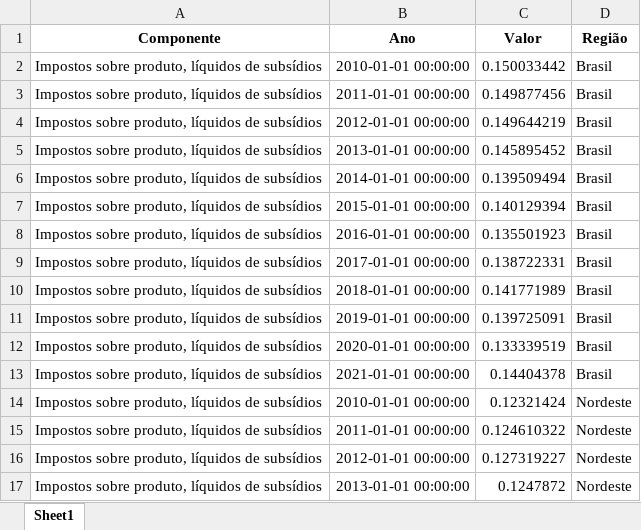
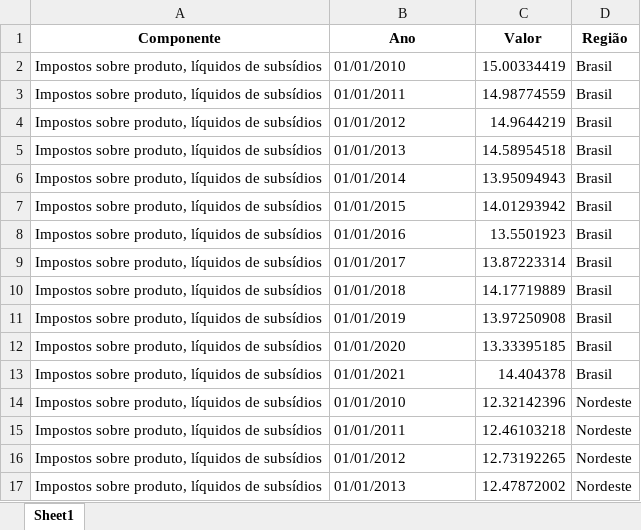
Before and after one commit to anuariosocieconomico/T25, an Excel workbook: Data/g1.7.xlsx, sheet Sheet1, drawn as a sheet; only a part is shown; values as stored, in another font and other column widths than the file's, no borders; the diff covers the shown part only; the diff names each change by its address in the sheet, - before the commit and + after, or states it on an @@ line.

Commit message:
Arquivo atualizado em 07/12/2023, 14:20:05.

```diff
--- a/Data/g1.7.xlsx (sheet Sheet1)
+++ b/Data/g1.7.xlsx (sheet Sheet1)
-B2 (Ano): 2010-01-01 00:00:00
+B2 (Ano): 01/01/2010
-C2 (Valor): 0.150033442
+C2 (Valor): 15.00334419
-B3 (Ano): 2011-01-01 00:00:00
+B3 (Ano): 01/01/2011
-C3 (Valor): 0.149877456
+C3 (Valor): 14.98774559
-B4 (Ano): 2012-01-01 00:00:00
+B4 (Ano): 01/01/2012
-C4 (Valor): 0.149644219
+C4 (Valor): 14.9644219
-B5 (Ano): 2013-01-01 00:00:00
+B5 (Ano): 01/01/2013
-C5 (Valor): 0.145895452
+C5 (Valor): 14.58954518
-B6 (Ano): 2014-01-01 00:00:00
+B6 (Ano): 01/01/2014
-C6 (Valor): 0.139509494
+C6 (Valor): 13.95094943
-B7 (Ano): 2015-01-01 00:00:00
+B7 (Ano): 01/01/2015
-C7 (Valor): 0.140129394
+C7 (Valor): 14.01293942
-B8 (Ano): 2016-01-01 00:00:00
+B8 (Ano): 01/01/2016
-C8 (Valor): 0.135501923
+C8 (Valor): 13.5501923
-B9 (Ano): 2017-01-01 00:00:00
+B9 (Ano): 01/01/2017
-C9 (Valor): 0.138722331
+C9 (Valor): 13.87223314
-B10 (Ano): 2018-01-01 00:00:00
+B10 (Ano): 01/01/2018
-C10 (Valor): 0.141771989
+C10 (Valor): 14.17719889
-B11 (Ano): 2019-01-01 00:00:00
+B11 (Ano): 01/01/2019
-C11 (Valor): 0.139725091
+C11 (Valor): 13.97250908
-B12 (Ano): 2020-01-01 00:00:00
+B12 (Ano): 01/01/2020
-C12 (Valor): 0.133339519
+C12 (Valor): 13.33395185
-B13 (Ano): 2021-01-01 00:00:00
+B13 (Ano): 01/01/2021
-C13 (Valor): 0.14404378
+C13 (Valor): 14.404378
-B14 (Ano): 2010-01-01 00:00:00
+B14 (Ano): 01/01/2010
-C14 (Valor): 0.12321424
+C14 (Valor): 12.32142396
-B15 (Ano): 2011-01-01 00:00:00
+B15 (Ano): 01/01/2011
-C15 (Valor): 0.124610322
+C15 (Valor): 12.46103218
-B16 (Ano): 2012-01-01 00:00:00
+B16 (Ano): 01/01/2012
-C16 (Valor): 0.127319227
+C16 (Valor): 12.73192265
-B17 (Ano): 2013-01-01 00:00:00
+B17 (Ano): 01/01/2013
-C17 (Valor): 0.1247872
+C17 (Valor): 12.47872002
```
Also changed, not shown: 40 edited cells elsewhere in this sheet.
